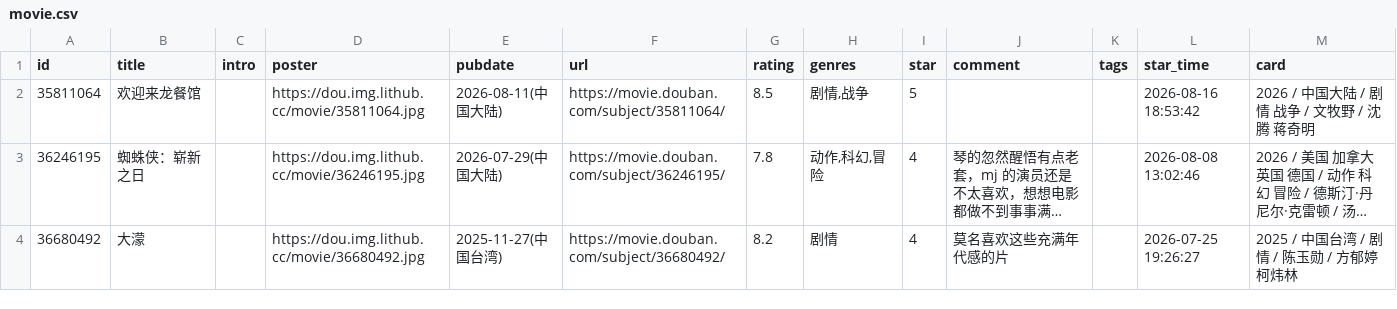
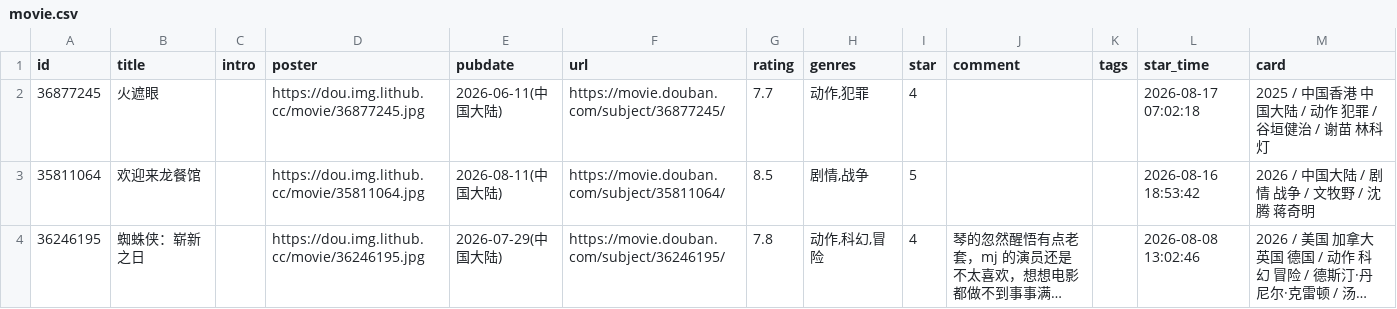
Before and after one commit to kaaaaai/kaaaaai, a CSV file: data/movie.csv, drawn as a sheet; only a part is shown; the shorter side is filled out with more unchanged rows; long unchanged cells end in ….

```diff
--- a/data/movie.csv
+++ b/data/movie.csv
@@ -1,2 +1,3 @@
 id,title,intro,poster,pubdate,url,rating,genres,star,comment,tags,star_time,card
+36877245,火遮眼,,https://dou.img.lithub.cc/movie/36877245.jpg,2026-06-11(中国大陆),https://movie.douban.com/subject/36877245/,7.7,"动作,犯罪",4,,,2026-08-17 07:02:18,2025 / 中国香港 中国大陆 / 动作 犯罪 / 谷垣健治 / 谢苗 林科灯
 35811064,欢迎来龙餐馆,,https://dou.img.lithub.cc/movie/35811064.jpg,2026-08-11(中国大陆),https://movie.douban.com/subject/35811064/,8.5,"剧情,战争",5,,,2026-08-16 18:53:42,2026 / 中国大陆 / 剧情 战争 / 文牧野 / 沈腾 蒋奇明
```
